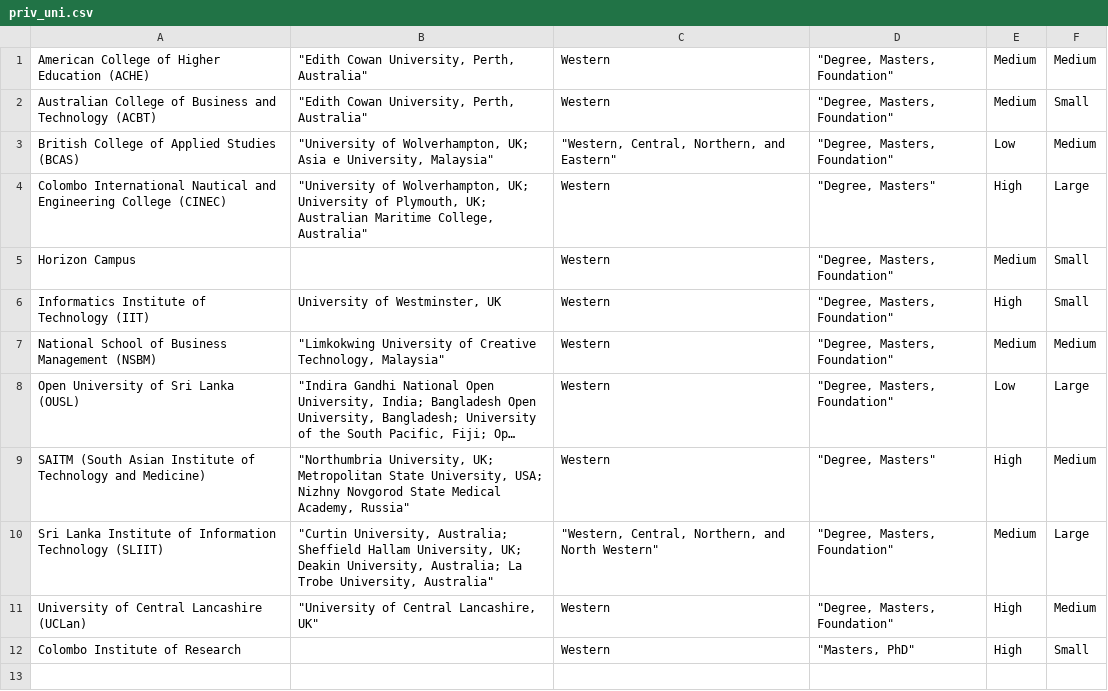
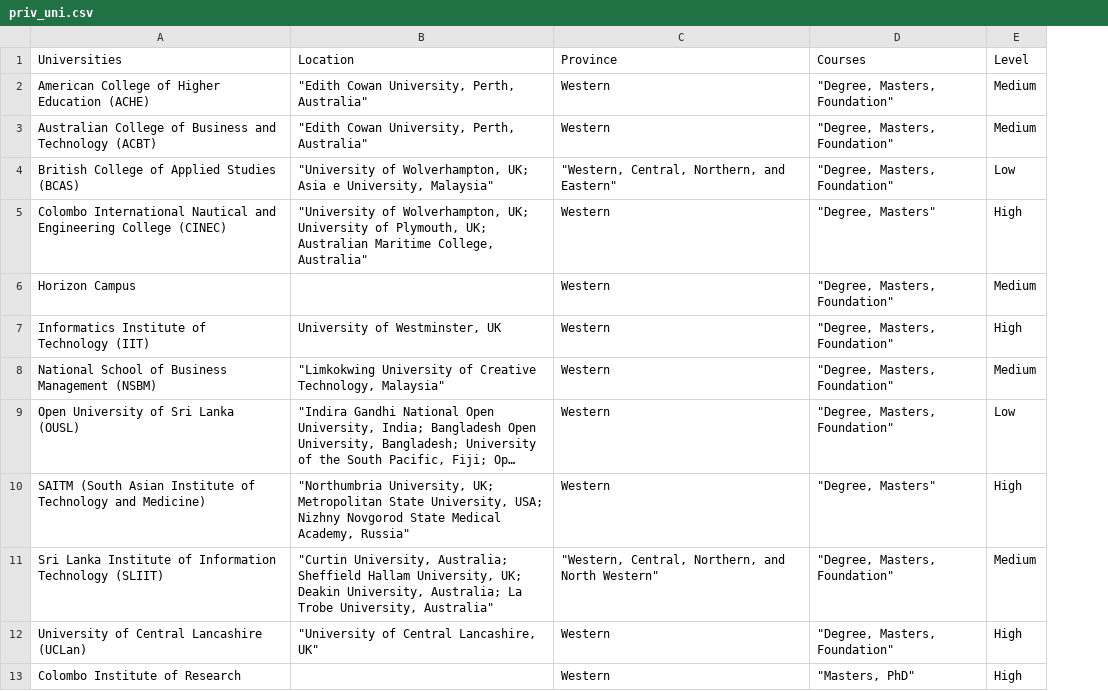
Before and after one commit to PasanPunsaraDeshapriya/ImplementationSDGP, a CSV file: Data_Files/priv_uni.csv, drawn as a sheet; long unchanged cells end in …; removed rows and columns are numbered as before the commit, all else as after; the diff names each change by its address in the sheet, - before the commit and + after, or states it on an @@ line.

Commit message:
data files modified

```diff
--- a/Data_Files/priv_uni.csv
+++ b/Data_Files/priv_uni.csv
-column F, rows 1-12: Medium | Small | Medium | Large | Small | Small | Medium | Large | Medium | Large | Medium | Small
+row 1: Universities | Location | Province | Courses | Level
```
Also changed, not shown: 1 other file.
